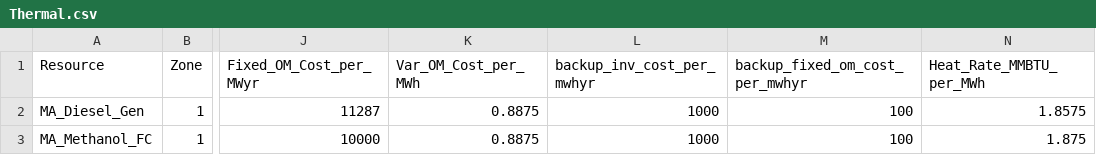
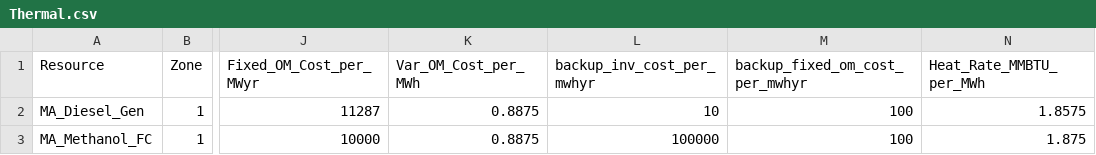
Before and after one commit to JonasSchweiger/GenX_Jonas, a CSV file: backup_systems/01_one_zone_TDR_15min_add_storage/resources/Thermal.csv, drawn as a sheet; only a part is shown, gaps mark what is left out; the diff names each change by its address in the sheet, - before the commit and + after, or states it on an @@ line.

```diff
--- a/backup_systems/01_one_zone_TDR_15min_add_storage/resources/Thermal.csv
+++ b/backup_systems/01_one_zone_TDR_15min_add_storage/resources/Thermal.csv
-L2 (backup_inv_cost_per_mwhyr): 1000
+L2 (backup_inv_cost_per_mwhyr): 10
-L3 (backup_inv_cost_per_mwhyr): 1000
+L3 (backup_inv_cost_per_mwhyr): 100000
```
Also changed, not shown: 2 other files.
